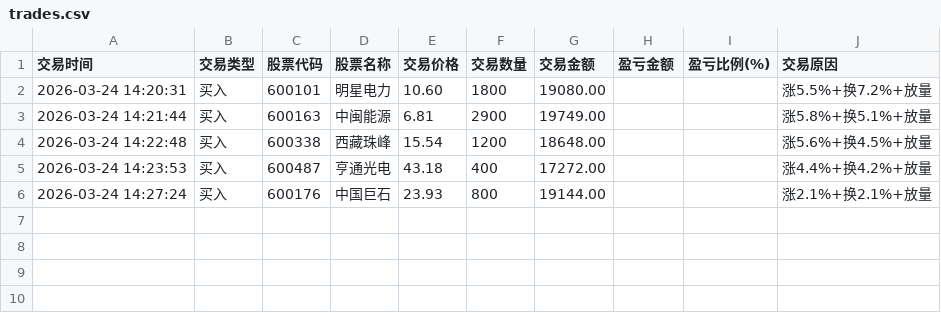
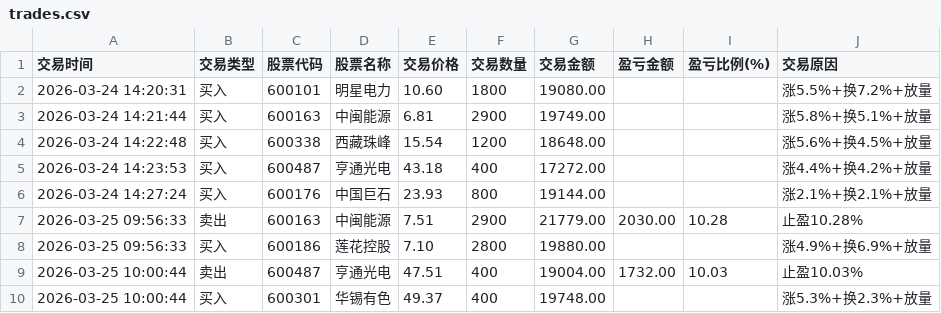
Before and after one commit to Adam0429/quant, a CSV file: trades.csv, drawn as a sheet; the diff names each change by its address in the sheet, - before the commit and + after, or states it on an @@ line.

```diff
--- a/trades.csv
+++ b/trades.csv
+row 7: 2026-03-25 09:56:33 | 卖出 | 600163 | 中闽能源 | 7.51 | 2900 | 21779.00 | 2030.00 | 10.28 | 止盈10.28%
+row 8: 2026-03-25 09:56:33 | 买入 | 600186 | 莲花控股 | 7.10 | 2800 | 19880.00 |  |  | 涨4.9%+换6.9%+放量
+row 9: 2026-03-25 10:00:44 | 卖出 | 600487 | 亨通光电 | 47.51 | 400 | 19004.00 | 1732.00 | 10.03 | 止盈10.03%
+row 10: 2026-03-25 10:00:44 | 买入 | 600301 | 华锡有色 | 49.37 | 400 | 19748.00 |  |  | 涨5.3%+换2.3%+放量
```
Also changed, not shown: config.csv, positions.csv, 2 other files.
